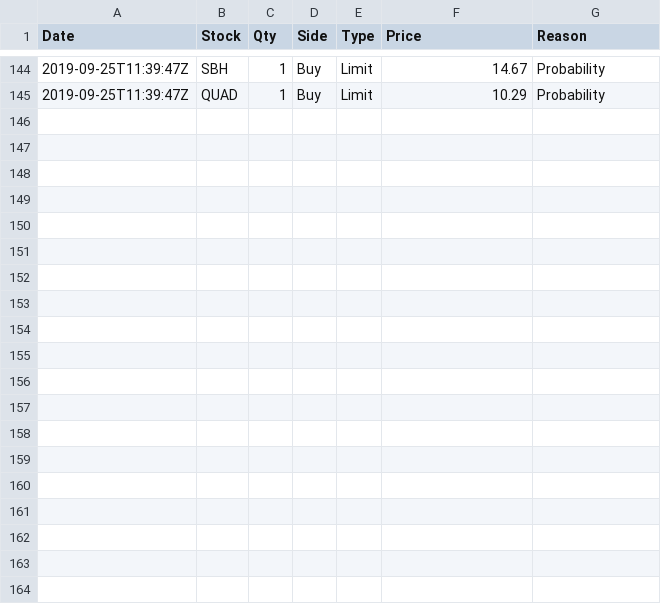
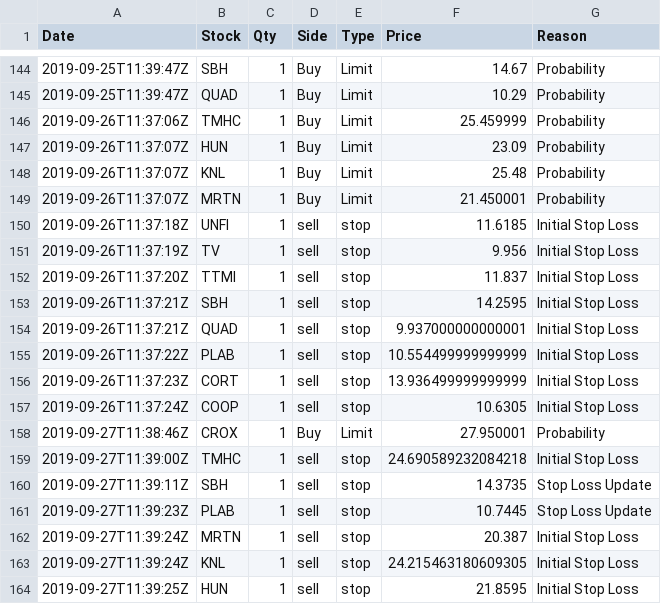
Before and after one commit to webclinic017/Stock-Strategy-Exploration, a CSV file: Data/Decison Tracking/Live Choices.csv, drawn as a sheet; only a part is shown, gaps mark what is left out.

```diff
--- a/Data/Decison Tracking/Live Choices.csv
+++ b/Data/Decison Tracking/Live Choices.csv
@@ -145 +145,20 @@ Date,Stock,Qty,Side,Type,Price,Reason
 2019-09-25T11:39:47Z,QUAD,1,Buy,Limit,10.29,Probability
+2019-09-26T11:37:06Z,TMHC,1,Buy,Limit,25.459999,Probability
+2019-09-26T11:37:07Z,HUN,1,Buy,Limit,23.09,Probability
+2019-09-26T11:37:07Z,KNL,1,Buy,Limit,25.48,Probability
+2019-09-26T11:37:07Z,MRTN,1,Buy,Limit,21.450001,Probability
+2019-09-26T11:37:18Z,UNFI,1,sell,stop,11.6185,Initial Stop Loss
+2019-09-26T11:37:19Z,TV,1,sell,stop,9.956,Initial Stop Loss
+2019-09-26T11:37:20Z,TTMI,1,sell,stop,11.837,Initial Stop Loss
+2019-09-26T11:37:21Z,SBH,1,sell,stop,14.2595,Initial Stop Loss
+2019-09-26T11:37:21Z,QUAD,1,sell,stop,9.937000000000001,Initial Stop Loss
+2019-09-26T11:37:22Z,PLAB,1,sell,stop,10.554499999999999,Initial Stop Loss
+2019-09-26T11:37:23Z,CORT,1,sell,stop,13.936499999999999,Initial Stop Loss
+2019-09-26T11:37:24Z,COOP,1,sell,stop,10.6305,Initial Stop Loss
+2019-09-27T11:38:46Z,CROX,1,Buy,Limit,27.950001,Probability
+2019-09-27T11:39:00Z,TMHC,1,sell,stop,24.690589232084218,Initial Stop Loss
+2019-09-27T11:39:11Z,SBH,1,sell,stop,14.3735,Stop Loss Update
+2019-09-27T11:39:23Z,PLAB,1,sell,stop,10.7445,Stop Loss Update
+2019-09-27T11:39:24Z,MRTN,1,sell,stop,20.387,Initial Stop Loss
+2019-09-27T11:39:24Z,KNL,1,sell,stop,24.215463180609305,Initial Stop Loss
+2019-09-27T11:39:25Z,HUN,1,sell,stop,21.8595,Initial Stop Loss
```
Also changed, not shown: Data/Decison Tracking/Paper Choices.csv, 3 other files.
